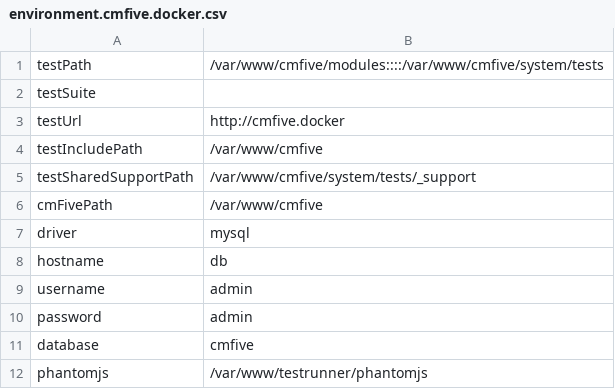
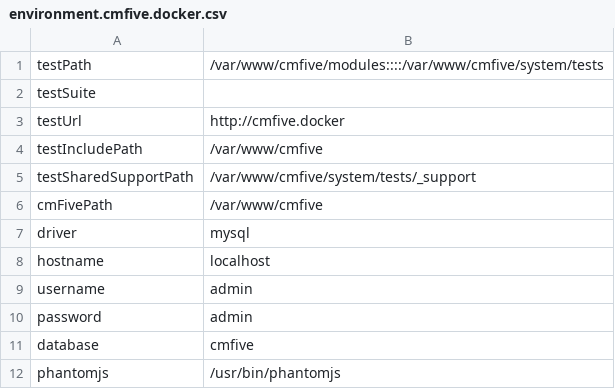
Before and after one commit to syntithenai/docker-cmfive, a CSV file: src/cmfive/environment.cmfive.docker.csv (was src/environment.cmfive.docker.csv), drawn as a sheet.

```diff
--- a/src/environment.cmfive.docker.csv
+++ b/src/cmfive/environment.cmfive.docker.csv
@@ -7,3 +7,3 @@ cmFivePath,/var/www/cmfive
 driver,mysql
-hostname,db
+hostname,localhost
 username,admin
@@ -11,2 +11,2 @@ password,admin
 database,cmfive
-phantomjs,/var/www/testrunner/phantomjs
+phantomjs,/usr/bin/phantomjs
```
Also changed, not shown: 39 other files.
